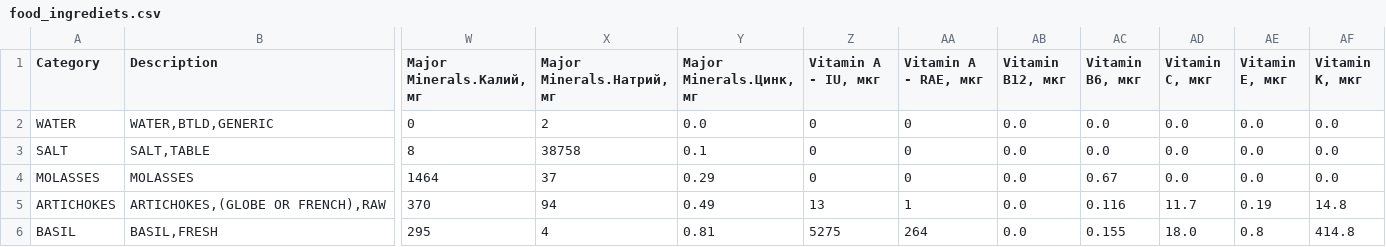
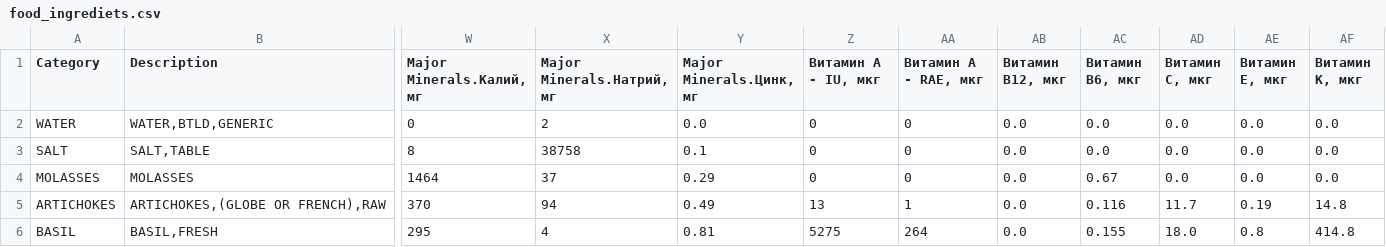
Before and after one commit to aliyakalykulova/dog_food_calculator, a CSV file: food_ingrediets.csv, drawn as a sheet; only a part is shown, gaps mark what is left out; the diff names each change by its address in the sheet, - before the commit and + after, or states it on an @@ line.

Commit message:
Update food_ingrediets.csv

```diff
--- a/food_ingrediets.csv
+++ b/food_ingrediets.csv
-Z1: Vitamin A - IU, мкг
+Z1: Витамин A - IU, мкг
-AA1: Vitamin A - RAE, мкг
+AA1: Витамин A - RAE, мкг
-AB1: Vitamin B12, мкг
+AB1: Витамин B12, мкг
-AC1: Vitamin B6, мкг
+AC1: Витамин B6, мкг
-AD1: Vitamin C, мкг
+AD1: Витамин C, мкг
-AE1: Vitamin E, мкг
+AE1: Витамин E, мкг
-AF1: Vitamin K, мкг
+AF1: Витамин K, мкг
```
